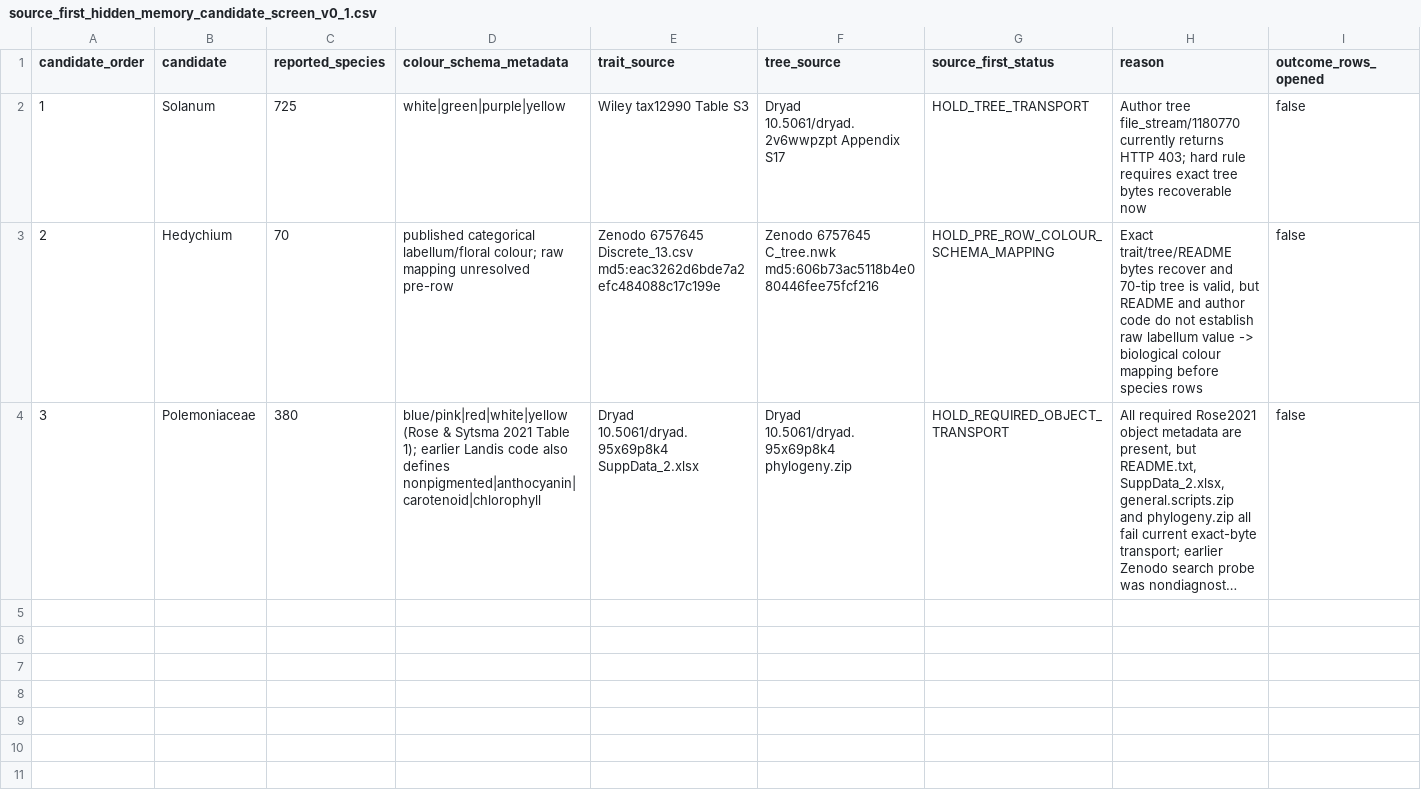
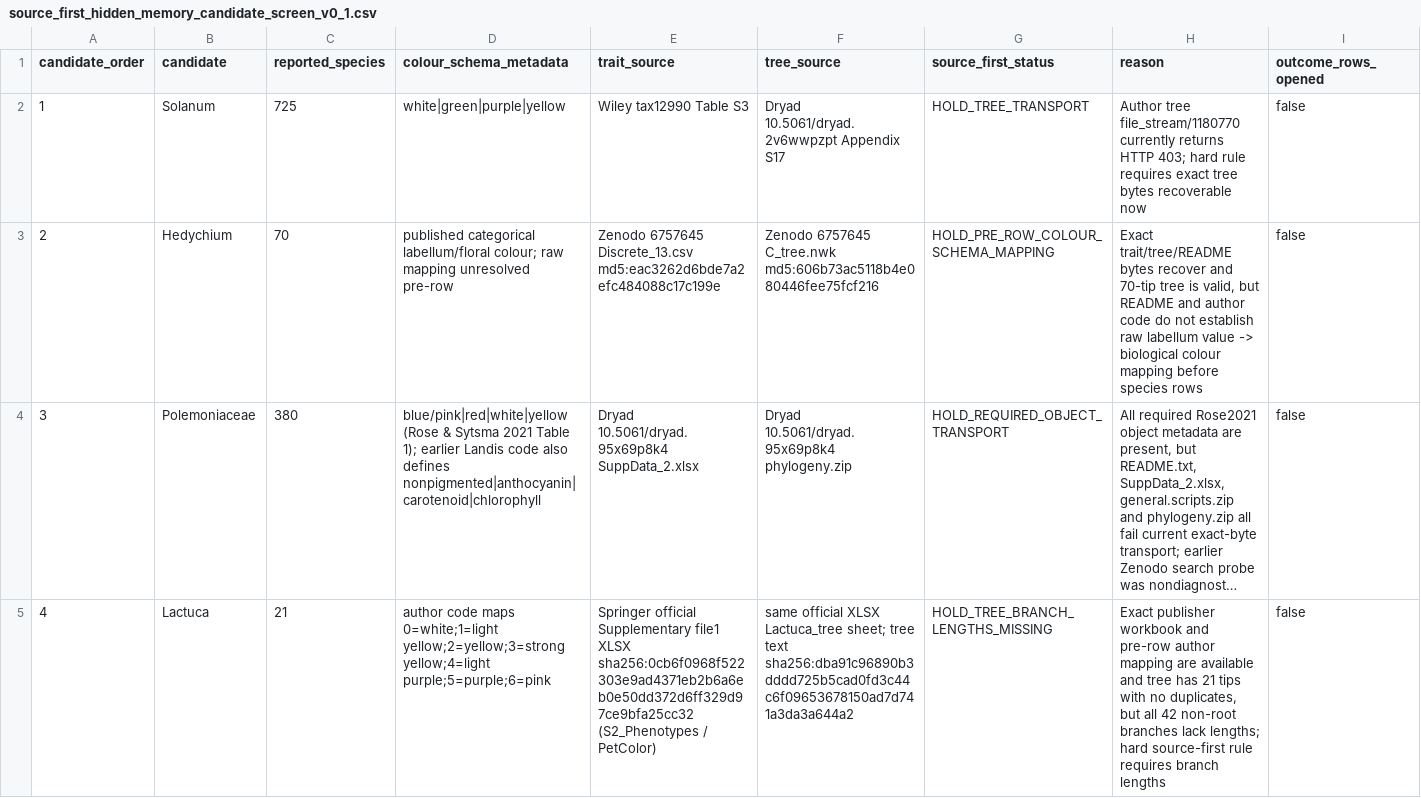
Before and after one commit to zuizui0223/chun, a CSV file: data/source_first_hidden_memory_candidate_screen_v0_1.csv, drawn as a sheet; long unchanged cells end in …; the diff names each change by its address in the sheet, - before the commit and + after, or states it on an @@ line.

Commit message:
Record Lactuca branch-length HOLD

```diff
--- a/data/source_first_hidden_memory_candidate_screen_v0_1.csv
+++ b/data/source_first_hidden_memory_candidate_screen_v0_1.csv
+row 5: 4 | Lactuca | 21 | author code maps 0=white;1=light yellow;2=yellow;3=strong yellow;4=light purple;5=purple;6=pink | Springer official Supplementary file1 XLSX sha256:0cb6f0968f522303e9ad4371eb2b6a6eb0e50dd372d6ff329d97ce9bfa25cc32 (S2_Phenotypes / PetColor) | same official XLSX Lactuca_tree sheet; tree text sha256:dba91c96890b3dddd725b5cad0fd3c44c6f09653678150ad7d741a3da3a644a2 | HOLD_TREE_BRANCH_LENGTHS_MISSING | Exact publisher workbook and pre-row author mapping are available and tree has 21 tips with no duplicates, but all 42 non-root branches lack lengths; hard source-first rule requires branch lengths | false
```
